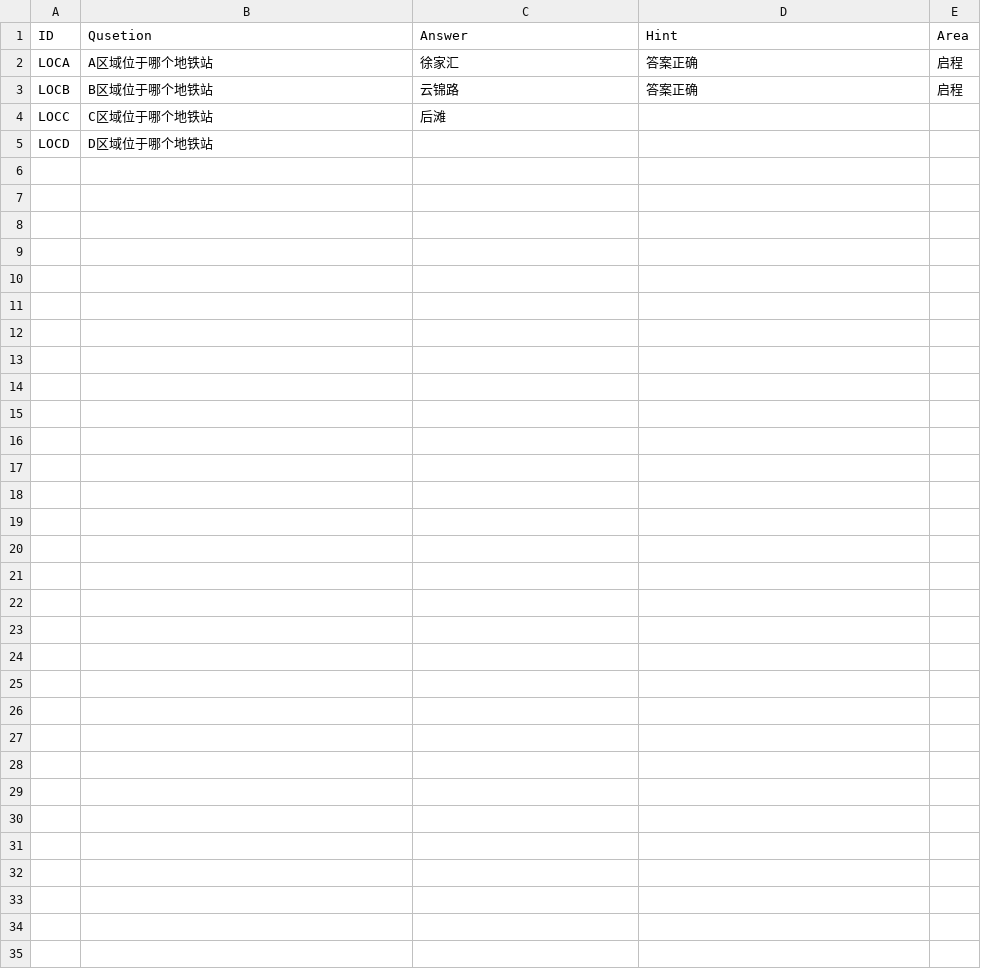
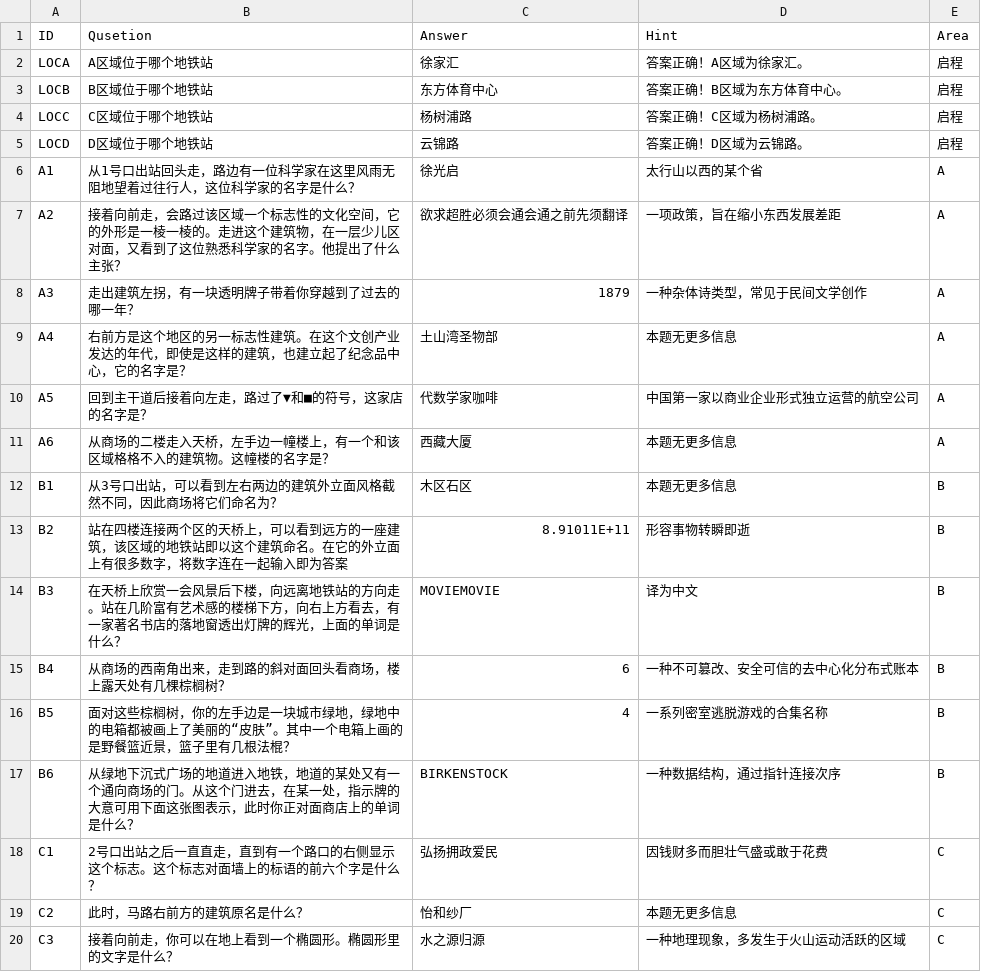
Before and after one commit to notalion7-cmd/ShiShuoXinYu, a CSV file: questions.csv, drawn as a sheet; only a part is shown; the diff covers the shown part only.

Commit message:
题目集

```diff
--- a/questions.csv
+++ b/questions.csv
@@ -1,5 +1,20 @@
 ID,Qusetion,Answer,Hint,Area
-LOCA,A区域位于哪个地铁站,徐家汇,答案正确,启程
-LOCB,B区域位于哪个地铁站,云锦路,答案正确,启程
-LOCC,C区域位于哪个地铁站,后滩,,
-LOCD,D区域位于哪个地铁站,,,
+LOCA,A区域位于哪个地铁站,徐家汇,答案正确！A区域为徐家汇。,启程
+LOCB,B区域位于哪个地铁站,东方体育中心,答案正确！B区域为东方体育中心。,启程
+LOCC,C区域位于哪个地铁站,杨树浦路,答案正确！C区域为杨树浦路。,启程
+LOCD,D区域位于哪个地铁站,云锦路,答案正确！D区域为云锦路。,启程
+A1,从1号口出站回头走，路边有一位科学家在这里风雨无阻地望着过往行人，这位科学家的名字是什么？,徐光启,太行山以西的某个省,A
+A2,接着向前走，会路过该区域一个标志性的文化空间，它的外形是一棱一棱的。走进这个建筑物，在一层少儿区对面，又看到了这位熟悉科学家的名字。他提出了什么主张？,欲求超胜必须会通会通之前先须翻译,一项政策，旨在缩小东西发展差距,A
+A3,走出建筑左拐，有一块透明牌子带着你穿越到了过去的哪一年？,1879,一种杂体诗类型，常见于民间文学创作,A
+A4,右前方是这个地区的另一标志性建筑。在这个文创产业发达的年代，即使是这样的建筑，也建立起了纪念品中心，它的名字是？,土山湾圣物部,本题无更多信息,A
+A5,回到主干道后接着向左走，路过了▼和■的符号，这家店的名字是？,代数学家咖啡,中国第一家以商业企业形式独立运营的航空公司,A
+A6,从商场的二楼走入天桥，左手边一幢楼上，有一个和该区域格格不入的建筑物。这幢楼的名字是？,西藏大厦,本题无更多信息,A
+B1,从3号口出站，可以看到左右两边的建筑外立面风格截然不同，因此商场将它们命名为？,木区石区,本题无更多信息,B
+B2,站在四楼连接两个区的天桥上，可以看到远方的一座建筑，该区域的地铁站即以这个建筑命名。在它的外立面上有很多数字，将数字连在一起输入即为答案,8.91011E+11,形容事物转瞬即逝,B
+B3,在天桥上欣赏一会风景后下楼，向远离地铁站的方向走。站在几阶富有艺术感的楼梯下方，向右上方看去，有一家著名书店的落地窗透出灯牌的辉光，上面的单词是什么？,MOVIEMOVIE,译为中文,B
+B4,从商场的西南角出来，走到路的斜对面回头看商场，楼上露天处有几棵棕榈树？,6,一种不可篡改、安全可信的去中心化分布式账本,B
+B5,面对这些棕榈树，你的左手边是一块城市绿地，绿地中的电箱都被画上了美丽的“皮肤”。其中一个电箱上画的是野餐篮近景，篮子里有几根法棍？,4,一系列密室逃脱游戏的合集名称,B
+B6,从绿地下沉式广场的地道进入地铁，地道的某处又有一个通向商场的门。从这个门进去，在某一处，指示牌的大意可用下面这张图表示，此时你正对面商店上的单词是什么？,BIRKENSTOCK,一种数据结构，通过指针连接次序,B
+C1,2号口出站之后一直直走，直到有一个路口的右侧显示这个标志。这个标志对面墙上的标语的前六个字是什么？,弘扬拥政爱民,因钱财多而胆壮气盛或敢于花费,C
+C2,此时，马路右前方的建筑原名是什么？,怡和纱厂,本题无更多信息,C
+C3,接着向前走，你可以在地上看到一个椭圆形。椭圆形里的文字是什么？,水之源归源,一种地理现象，多发生于火山运动活跃的区域,C
```
Also changed, not shown: 15 added rows elsewhere in this file.
